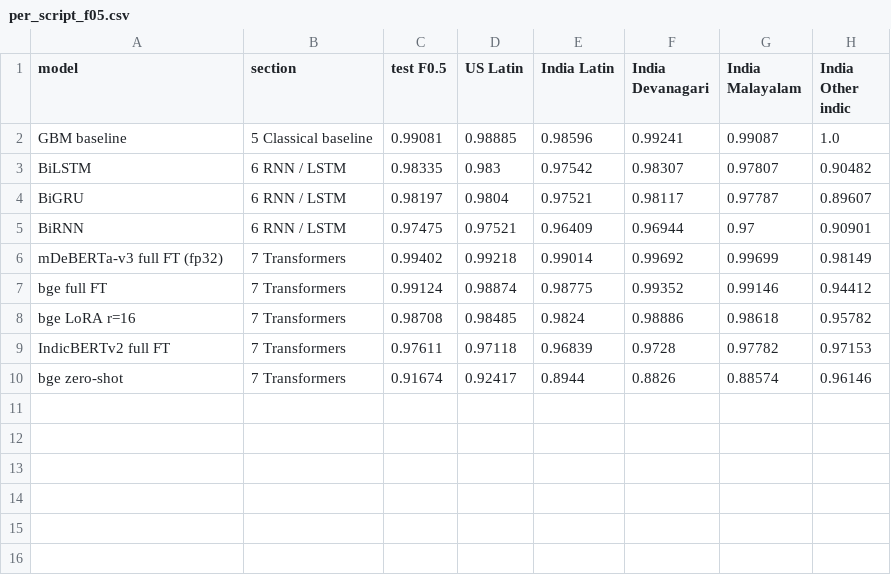
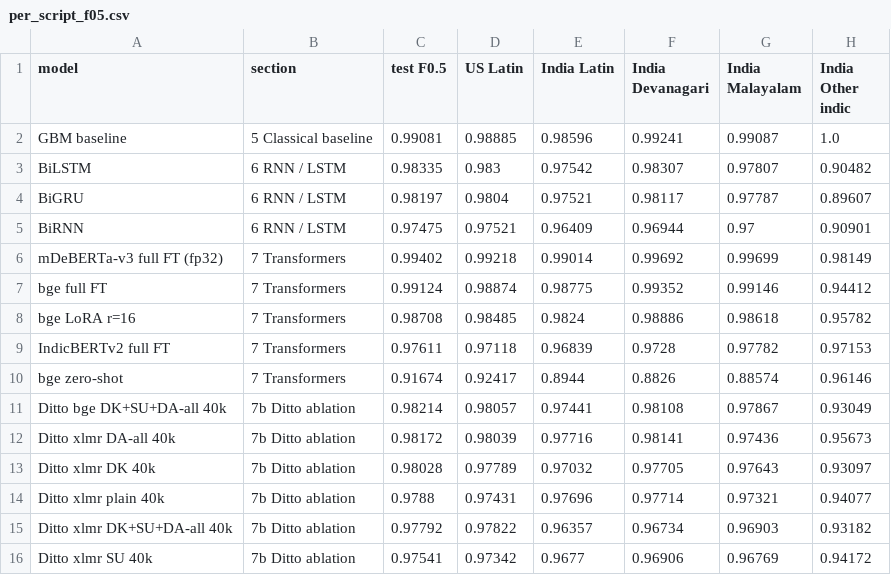
Before and after one commit to Sh3001/NLP_Proj_updated, a CSV file: analysis/out_script/per_script_f05.csv, drawn as a sheet.

Commit message:
Per-script analysis: add 06g Ditto ablation runs; wrap heatmap labels

```diff
--- a/analysis/out_script/per_script_f05.csv
+++ b/analysis/out_script/per_script_f05.csv
@@ -10 +10,7 @@ IndicBERTv2 full FT,7 Transformers,0.97611,0.97118,0.96839,0.9728,0.97782,0.9715
 bge zero-shot,7 Transformers,0.91674,0.92417,0.8944,0.8826,0.88574,0.96146
+Ditto bge DK+SU+DA-all 40k,7b Ditto ablation,0.98214,0.98057,0.97441,0.98108,0.97867,0.93049
+Ditto xlmr DA-all 40k,7b Ditto ablation,0.98172,0.98039,0.97716,0.98141,0.97436,0.95673
+Ditto xlmr DK 40k,7b Ditto ablation,0.98028,0.97789,0.97032,0.97705,0.97643,0.93097
+Ditto xlmr plain 40k,7b Ditto ablation,0.9788,0.97431,0.97696,0.97714,0.97321,0.94077
+Ditto xlmr DK+SU+DA-all 40k,7b Ditto ablation,0.97792,0.97822,0.96357,0.96734,0.96903,0.93182
+Ditto xlmr SU 40k,7b Ditto ablation,0.97541,0.97342,0.9677,0.96906,0.96769,0.94172
```
Also changed, not shown: 5 other files.
